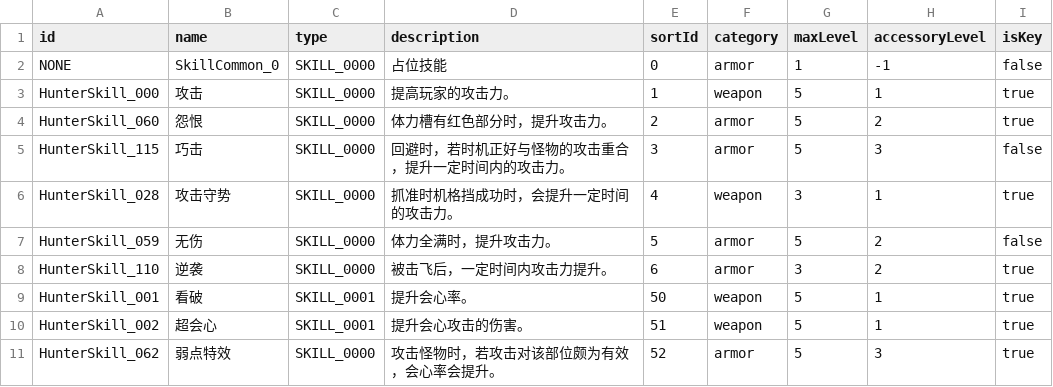
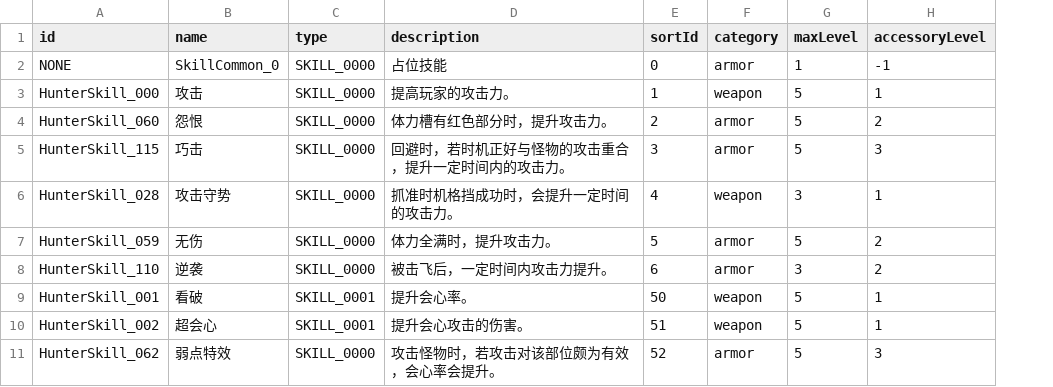
Before and after one commit to mooonseeker/mhws-set-builder, a CSV file: src/data/skills.csv, drawn as a sheet; only a part is shown; the diff names each change by its address in the sheet, - before the commit and + after, or states it on an @@ line.

Commit message:
🦄 refactor(skills): decouple key skill property
- Remove "isKey" property from Skill type.
- Introduce DEFAULT_KEY_SKILL_IDS and clean up skills.csv and processing scripts and schemas.
- Migrate management to SkillContext and independent localStorage key.
- Update all UI components to utilize the new isKeySkill helper.

Refactored finished. Closes #13.

```diff
--- a/src/data/skills.csv
+++ b/src/data/skills.csv
-column I (isKey), rows 2-11: false | true | true | false | true | false | true | true | true | true
```
Also changed, not shown: 25 other files.
